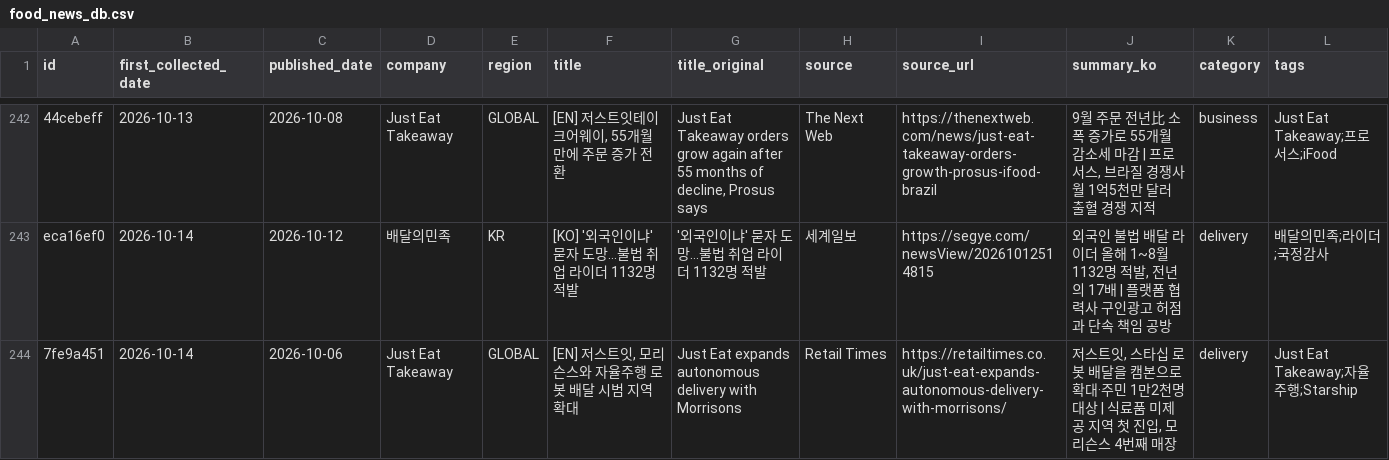
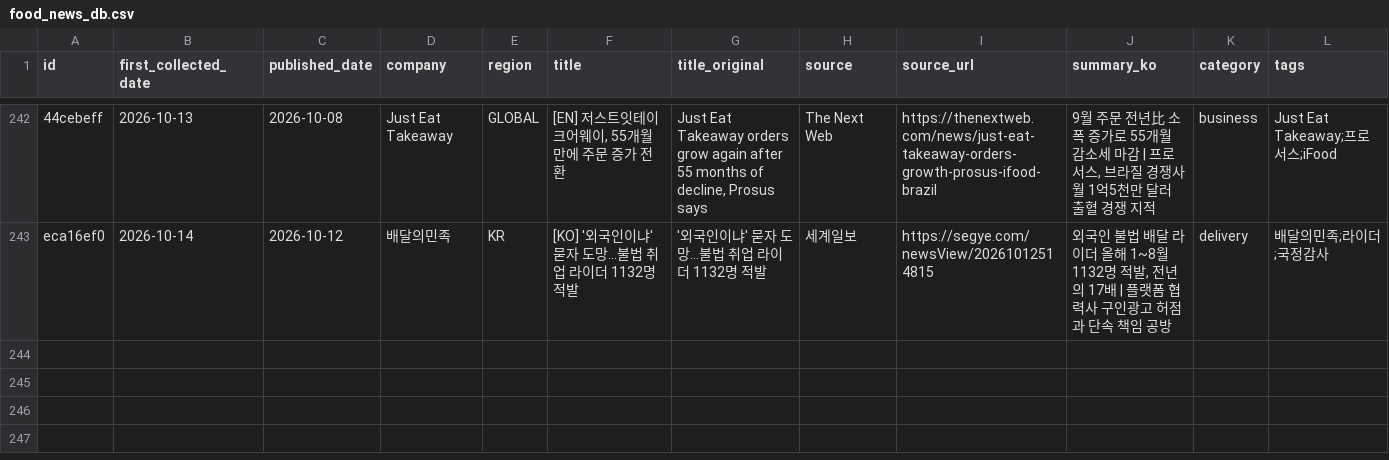
Before and after one commit to mafleur/baemin-product-insight-news-scraping, a CSV file: food_news_db.csv, drawn as a sheet; only a part is shown, gaps mark what is left out; the diff names each change by its address in the sheet, - before the commit and + after, or states it on an @@ line.

```diff
--- a/food_news_db.csv
+++ b/food_news_db.csv
-row 244: 7fe9a451 | 2026-10-14 | 2026-10-06 | Just Eat Takeaway | GLOBAL | [EN] 저스트잇, 모리슨스와 자율주행 로봇 배달 시범 지역 확대 | Just Eat expands autonomous delivery with Morrisons | Retail Times | https://retailtimes.co.uk/just-eat-expands-autonomous-delivery-with-morrisons/ | 저스트잇, 스타십 로봇 배달을 캠본으로 확대·주민 1만2천명 대상 | 식료품 미제공 지역 첫 진입, 모리슨스 4번째 매장 | delivery | Just Eat Takeaway;자율주행;Starship
```
Also changed, not shown: manual_exclusions.csv, 1 other file.
